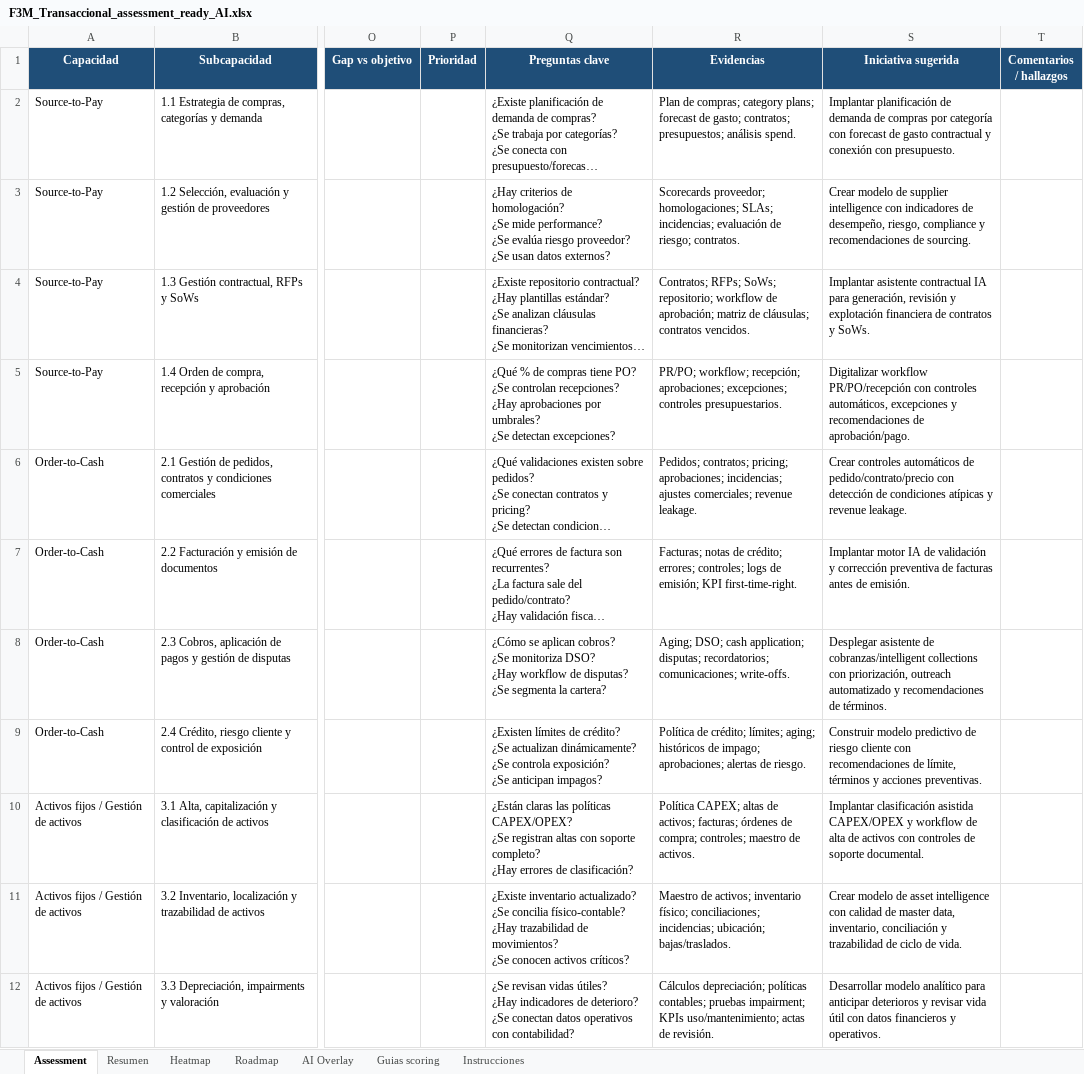
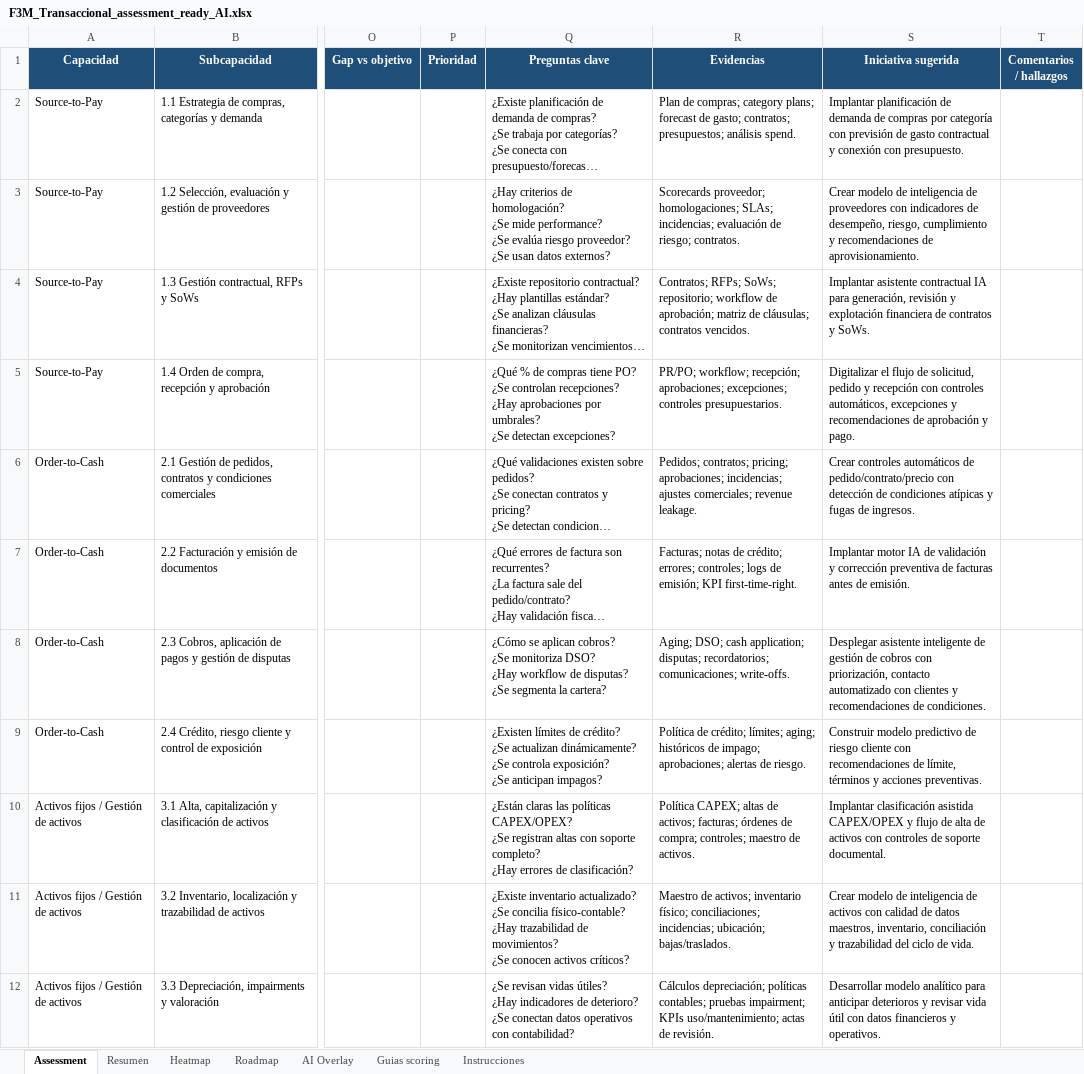
Before and after one commit to deloitte-finance-strategy/f3m-assessment, an Excel workbook: F3M_Transaccional_assessment_ready_AI.xlsx, sheet Assessment, drawn as a sheet; only a part is shown, gaps mark what is left out; long unchanged cells end in …; values as stored, in another font and other column widths than the file's, no borders; conditional formats not drawn; the diff covers the shown part only; the diff names each change by its address in the sheet, - before the commit and + after, or states it on an @@ line.

```diff
--- a/F3M_Transaccional_assessment_ready_AI.xlsx (sheet Assessment)
+++ b/F3M_Transaccional_assessment_ready_AI.xlsx (sheet Assessment)
-S2 (Iniciativa sugerida): …categoría con forecast de gasto…
+S2 (Iniciativa sugerida): …categoría con previsión de gasto…
-S3 (Iniciativa sugerida): …modelo de supplier intelligence con indicadores de desempeño, riesgo, compliance y recomendaciones de sourcing.
+S3 (Iniciativa sugerida): …modelo de inteligencia de proveedores con indicadores de desempeño, riesgo, cumplimiento y recomendaciones de aprovisionamiento.
-S5 (Iniciativa sugerida): Digitalizar workflow PR/PO/recepción con controles automáticos, excepciones y recomendaciones de aprobación/pago.
+S5 (Iniciativa sugerida): Digitalizar el flujo de solicitud, pedido y recepción con controles automáticos, excepciones y recomendaciones de aprobación y pago.
-S6 (Iniciativa sugerida): …atípicas y revenue leakage.
+S6 (Iniciativa sugerida): …atípicas y fugas de ingresos.
-S8 (Iniciativa sugerida): Desplegar asistente de cobranzas/intelligent collections con priorización, outreach automatizado y recomendaciones de términos.
+S8 (Iniciativa sugerida): Desplegar asistente inteligente de gestión de cobros con priorización, contacto automatizado con clientes y recomendaciones de condiciones.
-S10 (Iniciativa sugerida): …CAPEX/OPEX y workflow de alta…
+S10 (Iniciativa sugerida): …CAPEX/OPEX y flujo de alta…
-S11 (Iniciativa sugerida): …modelo de asset intelligence con calidad de master data, inventario, conciliación y trazabilidad de ciclo de…
+S11 (Iniciativa sugerida): …modelo de inteligencia de activos con calidad de datos maestros, inventario, conciliación y trazabilidad del ciclo de…
```
Also changed, not shown: 8 edited cells elsewhere in this sheet, sheet Roadmap, F3M_Auditoria_Interna_assessment_ready_AI_v0.xlsx, F3M_Controlling_assessment_ready_AI_v0.xlsx, 15 other files.
